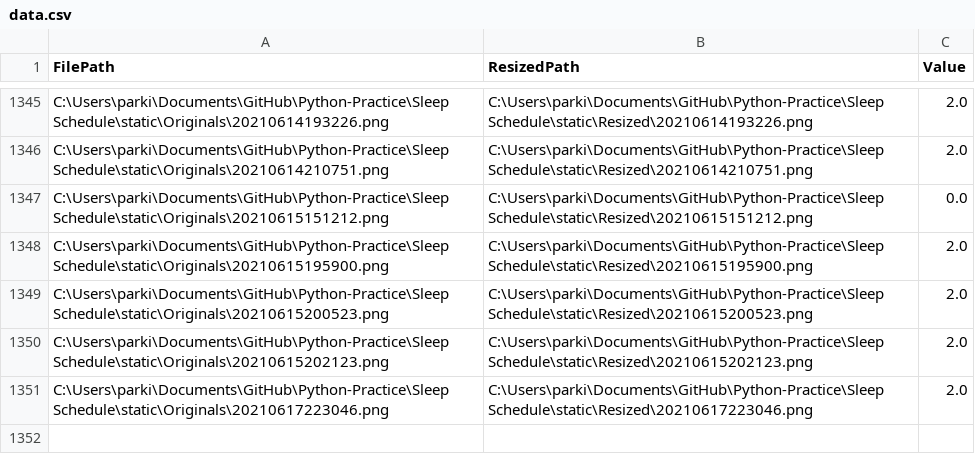
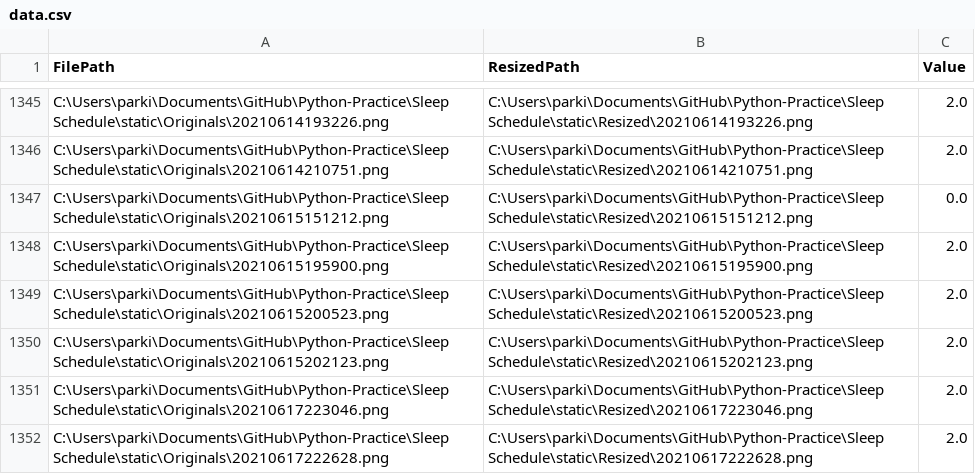
Before and after one commit to g-parki/Sleep-Schedule, a CSV file: data/data.csv, drawn as a sheet; only a part is shown, gaps mark what is left out; the diff names each change by its address in the sheet, - before the commit and + after, or states it on an @@ line.

Commit message:
Delete duplicate data csv. Transfer record to existing csv.

```diff
--- a/data/data.csv
+++ b/data/data.csv
+row 1352: C:\Users\parki\Documents\GitHub\Python-Practice\Sleep Schedule\static\Originals\20210617222628.png | C:\Users\parki\Documents\GitHub\Python-Practice\Sleep Schedule\static\Resized\20210617222628.png | 2.0
```
Also changed, not shown: 1 other file.
